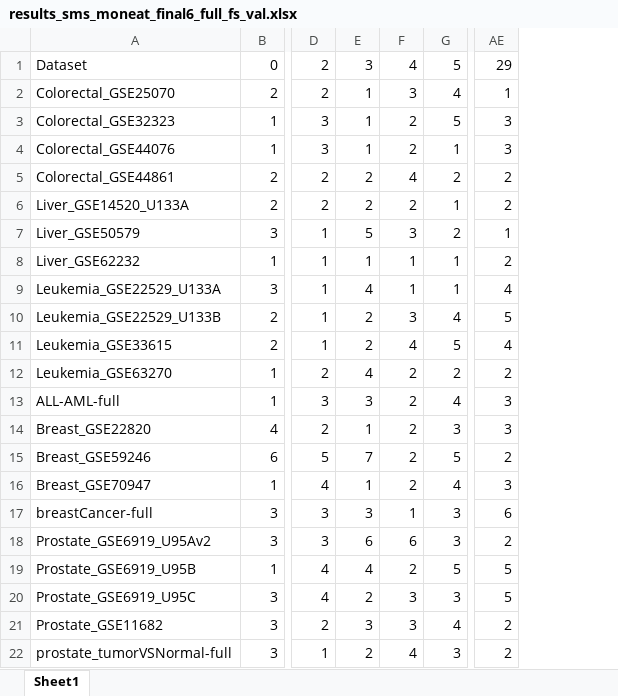
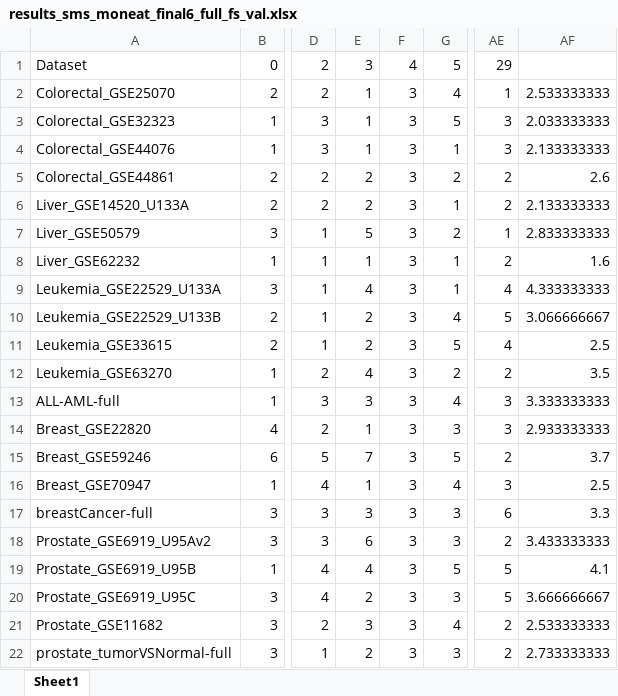
Before and after one commit to dan-gn/SMS-MONEAT, an Excel workbook: final_exp/sms_moneat/results_sms_moneat_final6_full_fs_val.xlsx, sheet Sheet1, drawn as a sheet; only a part is shown, gaps mark what is left out; values as stored, in another font and other column widths than the file's, no borders; the diff names each change by its address in the sheet, - before the commit and + after, or states it on an @@ line.

Commit message:
results update

```diff
--- a/final_exp/sms_moneat/results_sms_moneat_final6_full_fs_val.xlsx (sheet Sheet1)
+++ b/final_exp/sms_moneat/results_sms_moneat_final6_full_fs_val.xlsx (sheet Sheet1)
+column AF, rows 2-22: 2.533333333 | 2.033333333 | 2.133333333 | 2.6 | 2.133333333 | 2.833333333 | 1.6 | 4.333333333 | 3.066666667 | 2.5 | 3.5 | 3.333333333 | 2.933333333 | 3.7 | 2.5 | 3.3 | 3.433333333 | 4.1 | 3.666666667 | 2.533333333 | 2.733333333
-F3:F4: 2
+F3:F4: 3
-F5: 4
+F5: 3
-F6: 2
+F6: 3
-F8:F9: 1
+F8:F9: 3
-F11: 4
+F11: 3
-F12:F16: 2
+F12:F16: 3
-F17: 1
+F17: 3
-F18: 6
+F18: 3
-F19: 2
+F19: 3
-F22: 4
+F22: 3
```
Also changed, not shown: 53 other files.
